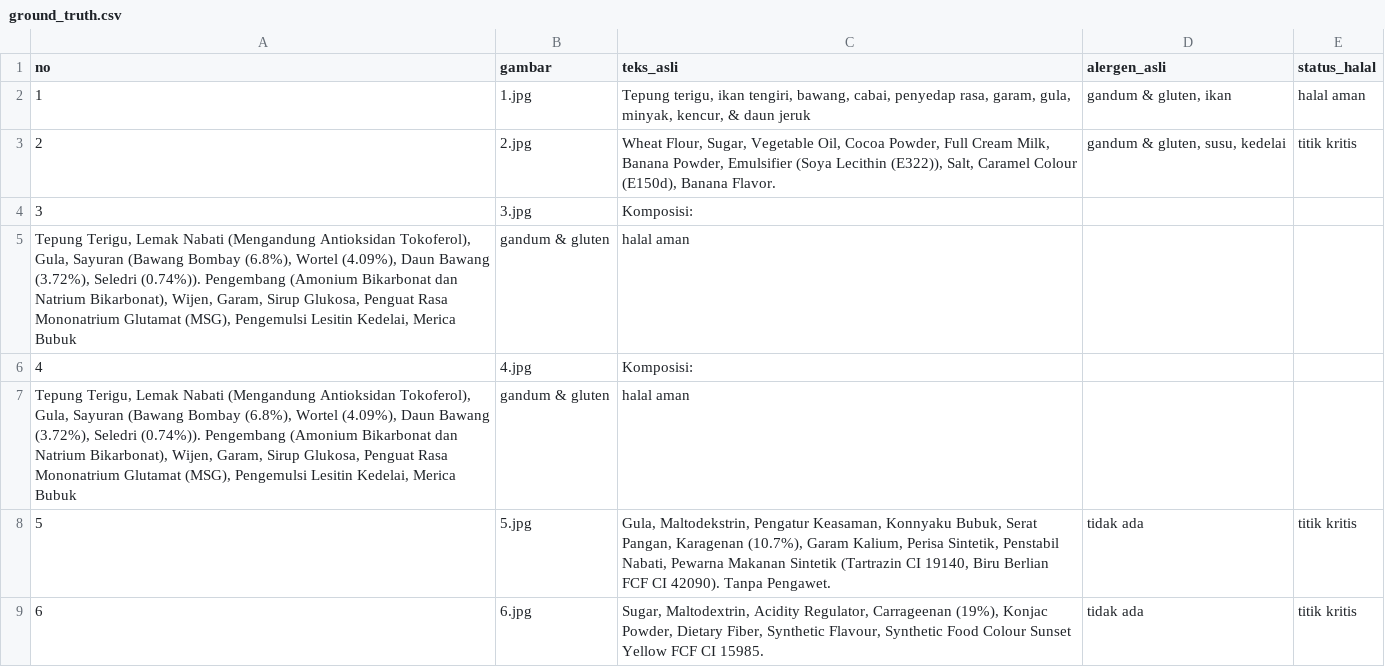
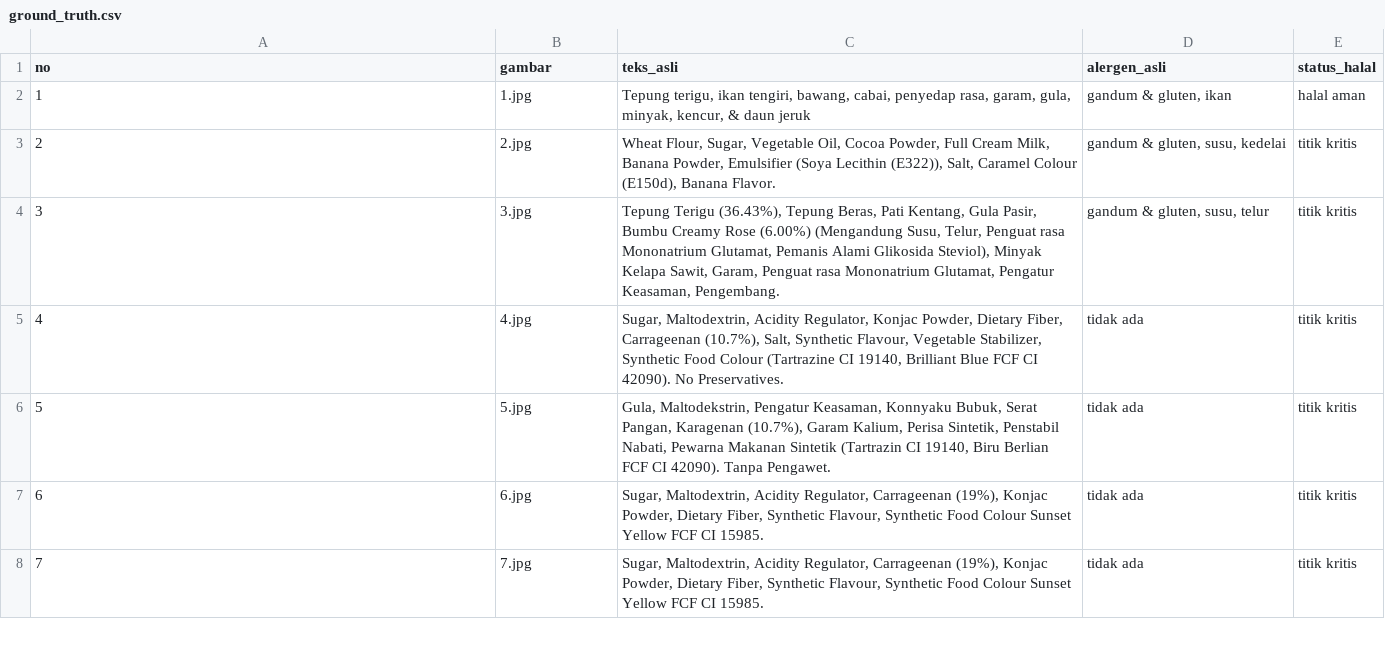
Before and after one commit to deayulianis/coba-skripsi, a CSV file: ground_truth.csv, drawn as a sheet; only a part is shown; the shorter side is filled out with more unchanged rows.

Commit message:
Update ground_truth.csv

```diff
--- a/ground_truth.csv
+++ b/ground_truth.csv
@@ -3,6 +3,4 @@ no;gambar;teks_asli;alergen_asli;status_halal
 2;2.jpg;Wheat Flour, Sugar, Vegetable Oil, Cocoa Powder, Full Cream Milk, Banana Powder, Emulsifier (Soya Lecithin (E322)), Salt, Caramel Colour (E150d), Banana Flavor.;gandum & gluten, susu, kedelai;titik kritis
-3;3.jpg;Komposisi:
-Tepung Terigu, Lemak Nabati (Mengandung Antioksidan Tokoferol), Gula, Sayuran (Bawang Bombay (6.8%), Wortel (4.09%), Daun Bawang (3.72%), Seledri (0.74%)). Pengembang (Amonium Bikarbonat dan Natrium Bikarbonat), Wijen, Garam, Sirup Glukosa, Penguat Rasa Mononatrium Glutamat (MSG), Pengemulsi Lesitin Kedelai, Merica Bubuk;gandum & gluten;halal aman
-4;4.jpg;Komposisi:
-Tepung Terigu, Lemak Nabati (Mengandung Antioksidan Tokoferol), Gula, Sayuran (Bawang Bombay (6.8%), Wortel (4.09%), Daun Bawang (3.72%), Seledri (0.74%)). Pengembang (Amonium Bikarbonat dan Natrium Bikarbonat), Wijen, Garam, Sirup Glukosa, Penguat Rasa Mononatrium Glutamat (MSG), Pengemulsi Lesitin Kedelai, Merica Bubuk;gandum & gluten;halal aman
+3;3.jpg;Tepung Terigu (36.43%), Tepung Beras, Pati Kentang, Gula Pasir, Bumbu Creamy Rose (6.00%) (Mengandung Susu, Telur, Penguat rasa Mononatrium Glutamat, Pemanis Alami Glikosida Steviol), Minyak Kelapa Sawit, Garam, Penguat rasa Mononatrium Glutamat, Pengatur Keasaman, Pengembang.;gandum & gluten, susu, telur;titik kritis
+4;4.jpg;Sugar, Maltodextrin, Acidity Regulator, Konjac Powder, Dietary Fiber, Carrageenan (10.7%), Salt, Synthetic Flavour, Vegetable Stabilizer, Synthetic Food Colour (Tartrazine CI 19140, Brilliant Blue FCF CI 42090). No Preservatives.;tidak ada;titik kritis
 5;5.jpg;Gula, Maltodekstrin, Pengatur Keasaman, Konnyaku Bubuk, Serat Pangan, Karagenan (10.7%), Garam Kalium, Perisa Sintetik, Penstabil Nabati, Pewarna Makanan Sintetik (Tartrazin CI 19140, Biru Berlian FCF CI 42090). Tanpa Pengawet.;tidak ada;titik kritis
```
